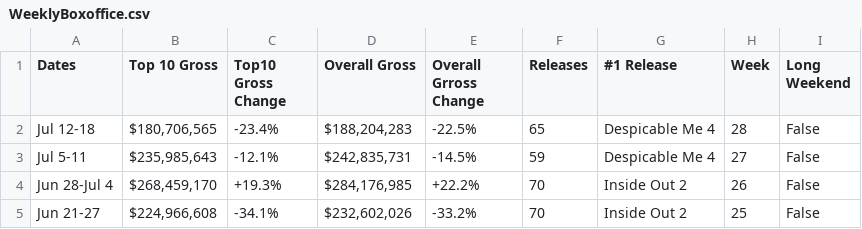
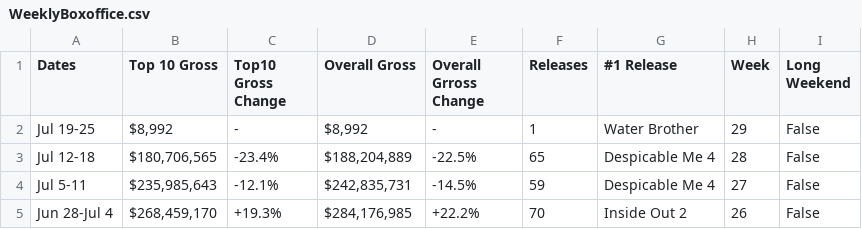
Before and after one commit to Hiromisa/boxoffice-autoscrape, a CSV file: WeeklyBoxoffice.csv, drawn as a sheet; only a part is shown; the shorter side is filled out with more unchanged rows.

```diff
--- a/WeeklyBoxoffice.csv
+++ b/WeeklyBoxoffice.csv
@@ -1,3 +1,4 @@
 Dates,Top 10 Gross,Top10 Gross Change,Overall Gross,Overall Grross Change,Releases,#1 Release,Week,Long Weekend
-Jul 12-18,"$180,706,565",-23.4%,"$188,204,283",-22.5%,65,Despicable Me 4,28,False
+Jul 19-25,"$8,992",-,"$8,992",-,1,Water Brother,29,False
+Jul 12-18,"$180,706,565",-23.4%,"$188,204,889",-22.5%,65,Despicable Me 4,28,False
 Jul 5-11,"$235,985,643",-12.1%,"$242,835,731",-14.5%,59,Despicable Me 4,27,False
```
